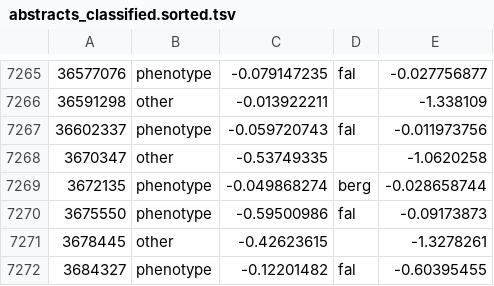
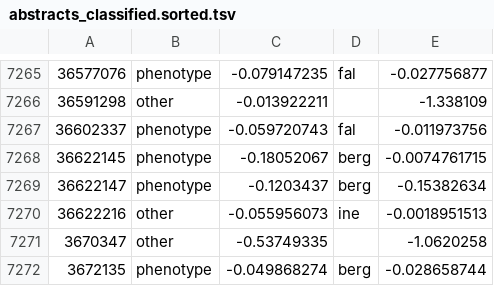
Before and after one commit to theosanderson/malaria_phenotype_papers, a TSV file: working/abstracts_classified.sorted.tsv, drawn as a sheet; only a part is shown, gaps mark what is left out; the shorter side is filled out with more unchanged rows.

```diff
--- a/working/abstracts_classified.sorted.tsv
+++ b/working/abstracts_classified.sorted.tsv
@@ -7267,2 +7267,5 @@
 36602337	phenotype	-0.059720743	fal	-0.011973756
+36622145	phenotype	-0.18052067	berg	-0.0074761715
+36622147	phenotype	-0.1203437	berg	-0.15382634
+36622216	other	-0.055956073	ine	-0.0018951513
 3670347	other	-0.53749335		-1.0620258
```
Also changed, not shown: 4 other files.
